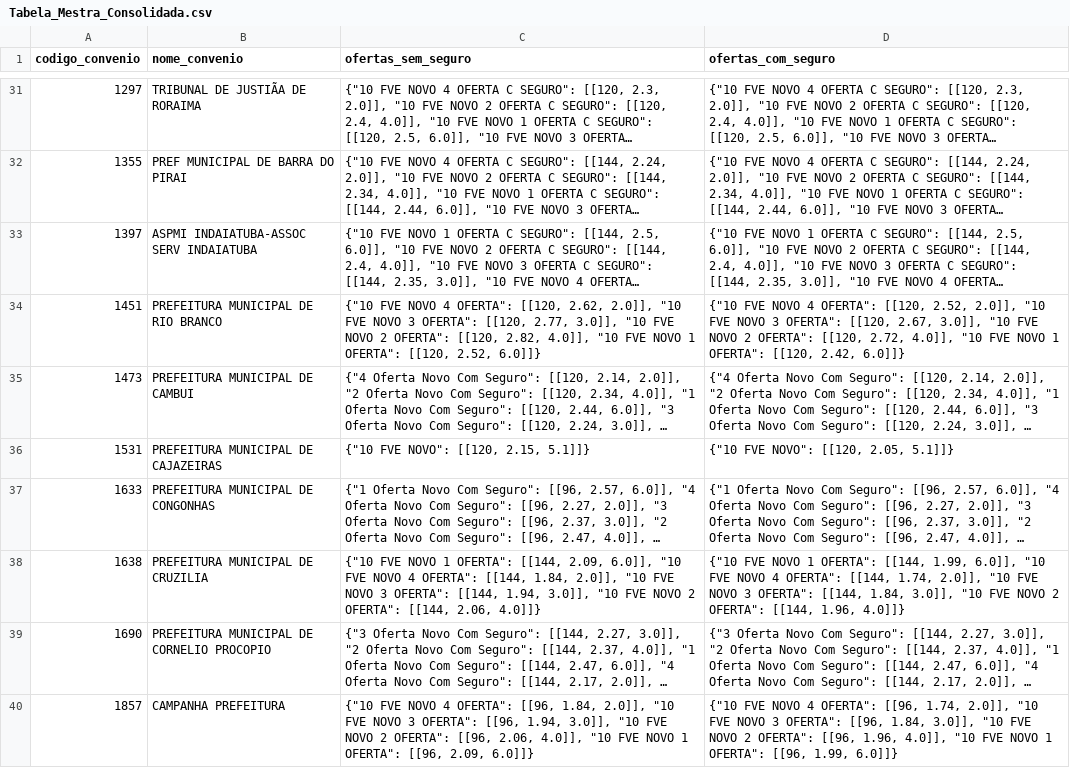
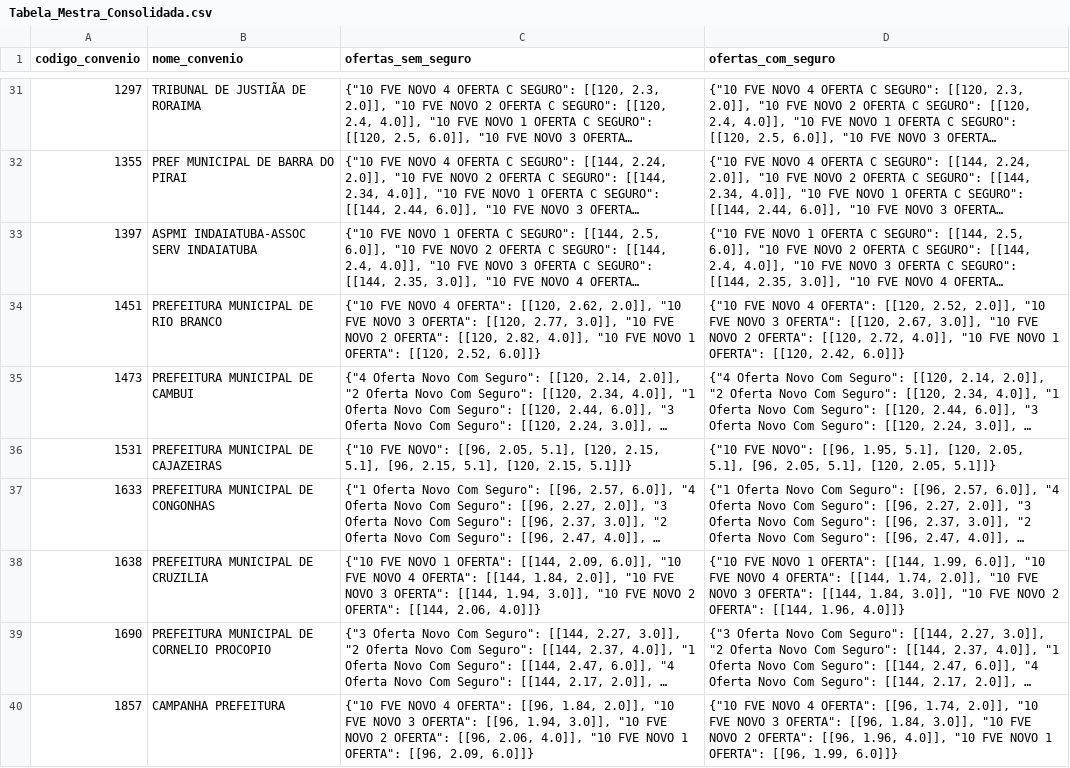
Before and after one commit to JoelLMelo/tabelas-taxas-consignado, a CSV file: Tabela_Mestra_Consolidada.csv, drawn as a sheet; only a part is shown, gaps mark what is left out; long unchanged cells end in …; the diff covers the shown part only; the diff names each change by its address in the sheet, - before the commit and + after, or states it on an @@ line.

Commit message:
Add files via upload

```diff
--- a/Tabela_Mestra_Consolidada.csv
+++ b/Tabela_Mestra_Consolidada.csv
-C36 (ofertas_sem_seguro): …FVE NOVO": [[120, 2.15, 5.1]]}
+C36 (ofertas_sem_seguro): …FVE NOVO": [[96, 2.05, 5.1], [120, 2.15, 5.1], [96, 2.15, 5.1], [120, 2.15, 5.1]]}
-D36 (ofertas_com_seguro): …FVE NOVO": [[120, 2.05, 5.1]]}
+D36 (ofertas_com_seguro): …FVE NOVO": [[96, 1.95, 5.1], [120, 2.05, 5.1], [96, 2.05, 5.1], [120, 2.05, 5.1]]}
```
Also changed, not shown: 18 edited cells elsewhere in this file.
